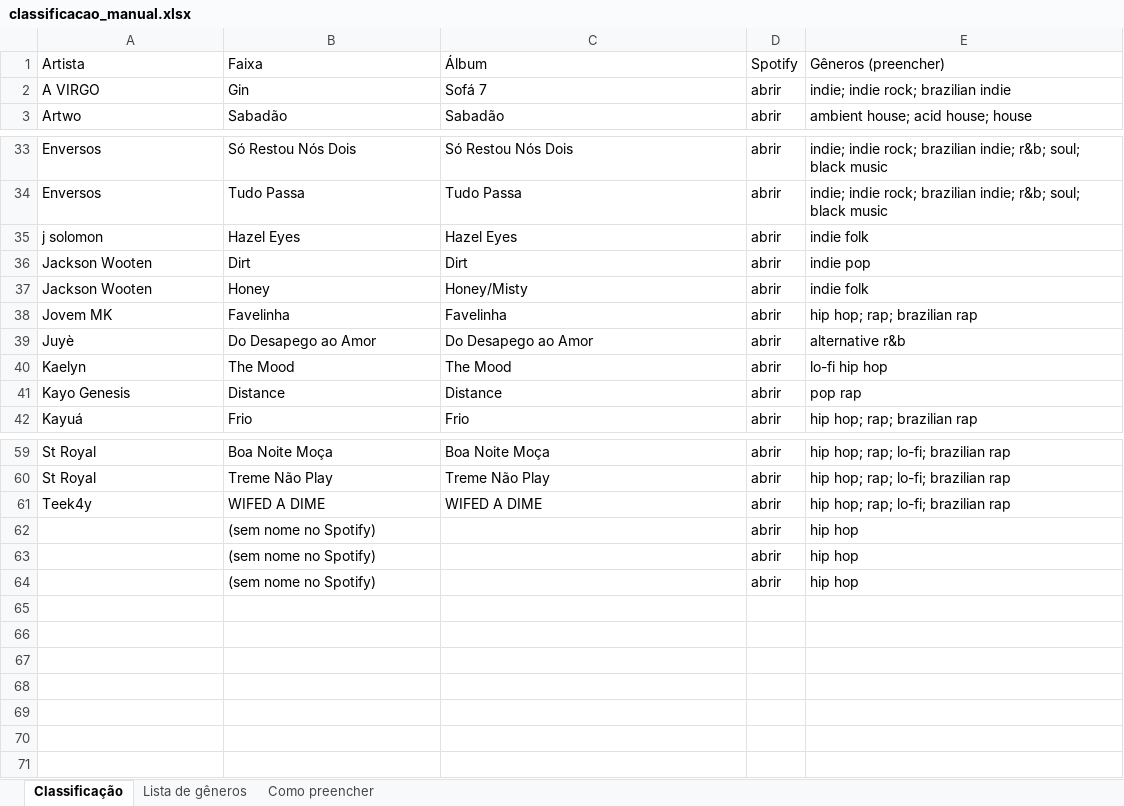
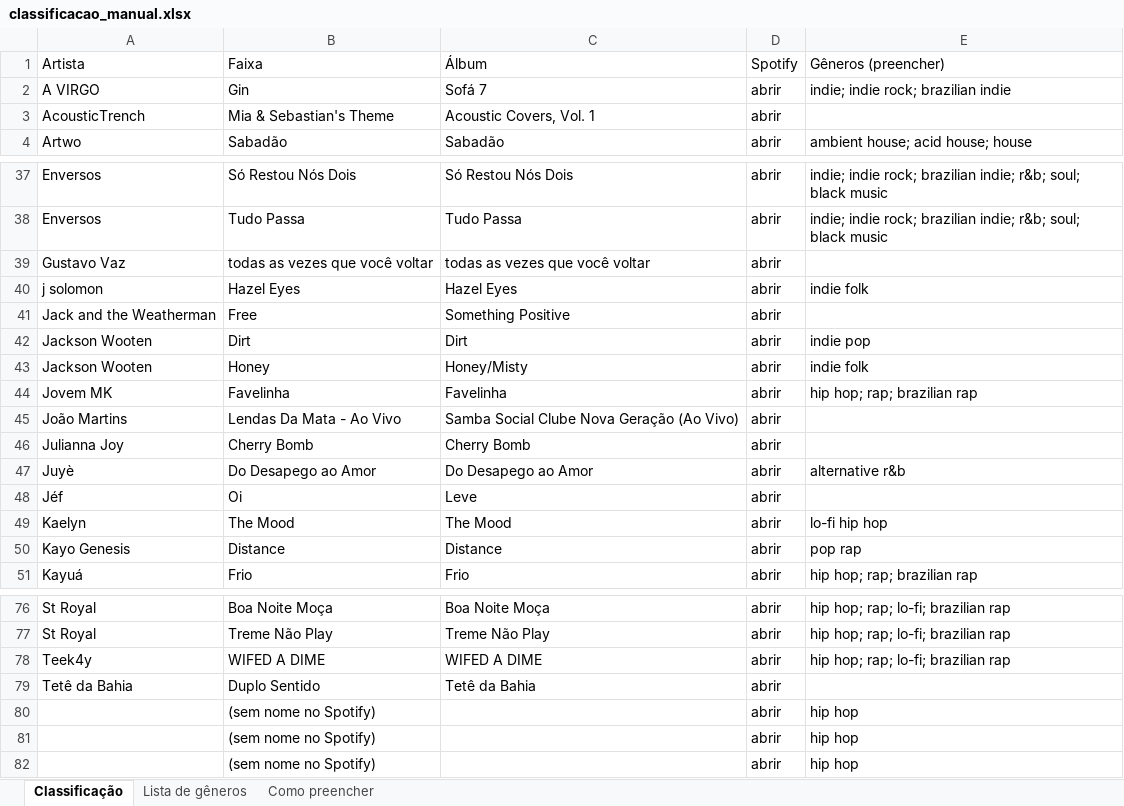
Before and after one commit to yaskepalhares/mapa-generos, an Excel workbook: data/manual/classificacao_manual.xlsx, sheet Classificação, drawn as a sheet; only a part is shown, gaps mark what is left out; values as stored, in another font and other column widths than the file's, no cell formats; the diff covers the shown part only; the diff names each change by its address in the sheet, - before the commit and + after, or states it on an @@ line.

```diff
--- a/data/manual/classificacao_manual.xlsx (sheet Classificação)
+++ b/data/manual/classificacao_manual.xlsx (sheet Classificação)
+row 3: AcousticTrench | Mia & Sebastian's Theme | Acoustic Covers, Vol. 1 | abrir
+row 39: Gustavo Vaz | todas as vezes que você voltar | todas as vezes que você voltar | abrir
+row 41: Jack and the Weatherman | Free | Something Positive | abrir
+row 45: João Martins | Lendas Da Mata - Ao Vivo | Samba Social Clube Nova Geração (Ao Vivo) | abrir
+row 46: Julianna Joy | Cherry Bomb | Cherry Bomb | abrir
+row 48: Jéf | Oi | Leve | abrir
+row 79: Tetê da Bahia | Duplo Sentido | Tetê da Bahia | abrir
```
Also changed, not shown: 11 added rows elsewhere in this sheet, sheet Lista de gêneros, cell formats, hidden cells, 4 other files.
